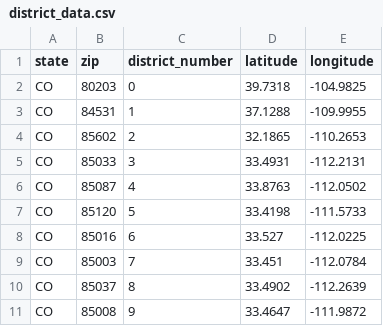
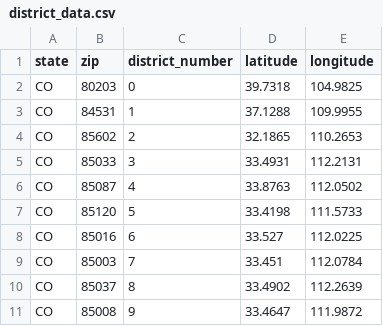
Before and after one commit to deborahleehamel/repspeak, a CSV file: lib/assets/district_data.csv, drawn as a sheet.

```diff
--- a/lib/assets/district_data.csv
+++ b/lib/assets/district_data.csv
@@ -1,11 +1,11 @@
 state,zip,district_number,latitude,longitude
-CO,80203,0,39.7318,-104.9825
-CO,84531,1,37.1288,-109.9955
-CO,85602,2,32.1865,-110.2653
-CO,85033,3,33.4931,-112.2131
-CO,85087,4,33.8763,-112.0502
-CO,85120,5,33.4198,-111.5733
-CO,85016,6,33.527,-112.0225
-CO,85003,7,33.451,-112.0784
-CO,85037,8,33.4902,-112.2639
-CO,85008,9,33.4647,-111.9872
+CO,80203,0,39.7318,104.9825
+CO,84531,1,37.1288,109.9955
+CO,85602,2,32.1865,110.2653
+CO,85033,3,33.4931,112.2131
+CO,85087,4,33.8763,112.0502
+CO,85120,5,33.4198,111.5733
+CO,85016,6,33.527,112.0225
+CO,85003,7,33.451,112.0784
+CO,85037,8,33.4902,112.2639
+CO,85008,9,33.4647,111.9872
```
Also changed, not shown: 3 other files.
